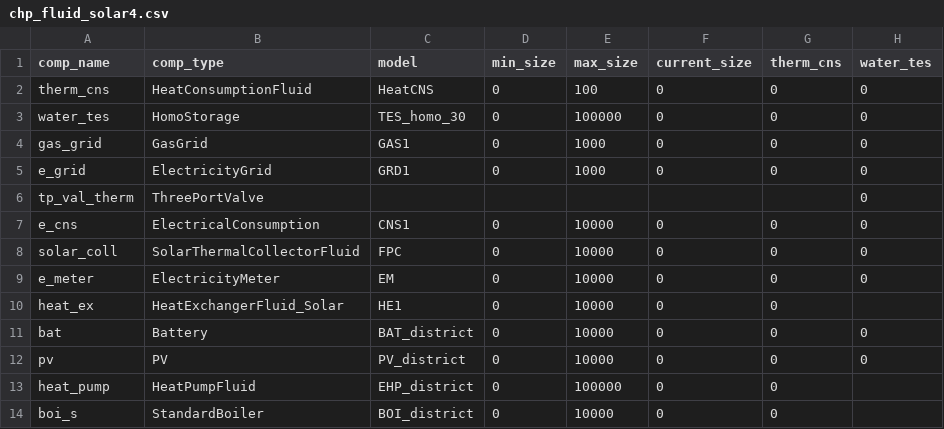
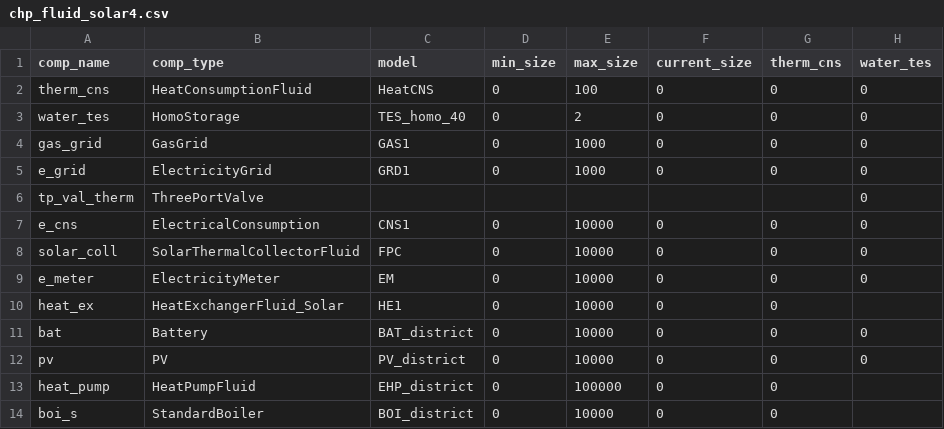
Before and after one commit to RWTH-EBC/BESDOT, a CSV file: data/topology/chp_fluid_solar4.csv, drawn as a sheet; only a part is shown; the diff names each change by its address in the sheet, - before the commit and + after, or states it on an @@ line.

```diff
--- a/data/topology/chp_fluid_solar4.csv
+++ b/data/topology/chp_fluid_solar4.csv
-C3 (model): TES_homo_30
+C3 (model): TES_homo_40
-E3 (max_size): 100000
+E3 (max_size): 2
```
Also changed, not shown: data/topology/chp_fluid_small_hi_solar1.csv, data/topology/chp_fluid_small_hi_solar1_all.csv, 16 other files.
